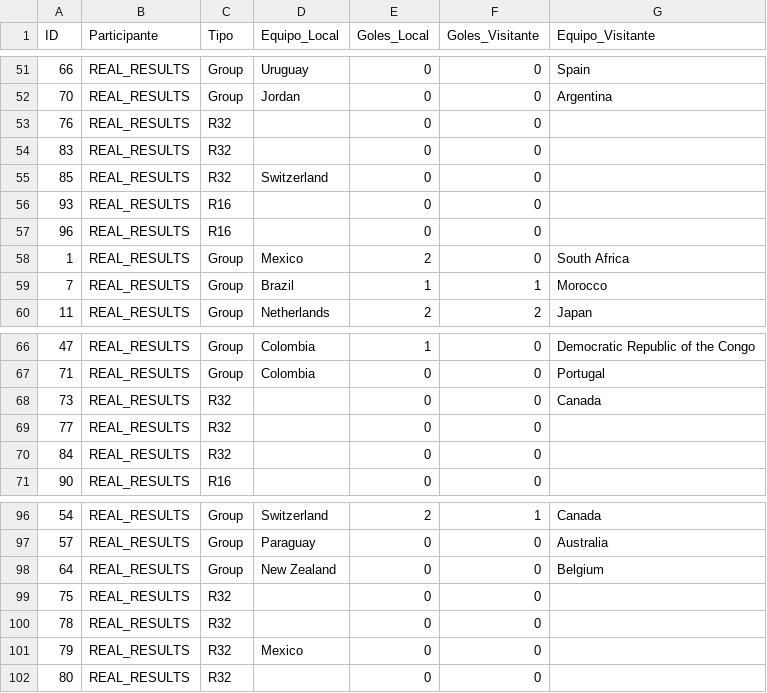
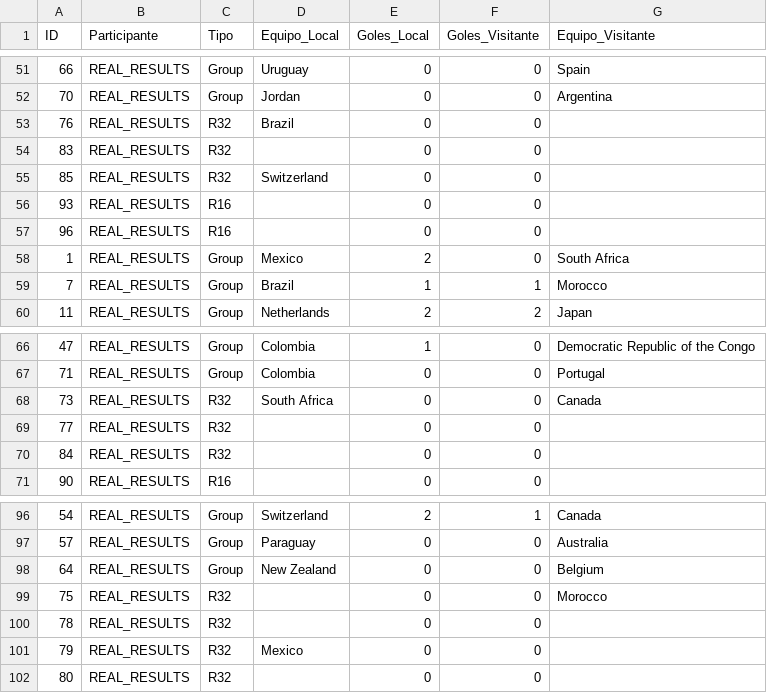
Before and after one commit to Ojedalatronico/porra, a CSV file: data/resultados_reales.csv, drawn as a sheet; only a part is shown, gaps mark what is left out.

```diff
--- a/data/resultados_reales.csv
+++ b/data/resultados_reales.csv
@@ -52,3 +52,3 @@
 70,REAL_RESULTS,Group,Jordan,0,0,Argentina
-76,REAL_RESULTS,R32,,0,0,
+76,REAL_RESULTS,R32,Brazil,0,0,
 83,REAL_RESULTS,R32,,0,0,
@@ -67,3 +67,3 @@
 71,REAL_RESULTS,Group,Colombia,0,0,Portugal
-73,REAL_RESULTS,R32,,0,0,Canada
+73,REAL_RESULTS,R32,South Africa,0,0,Canada
 77,REAL_RESULTS,R32,,0,0,
@@ -98,3 +98,3 @@
 64,REAL_RESULTS,Group,New Zealand,0,0,Belgium
-75,REAL_RESULTS,R32,,0,0,
+75,REAL_RESULTS,R32,,0,0,Morocco
 78,REAL_RESULTS,R32,,0,0,
```
Also changed, not shown: 1 other file.
